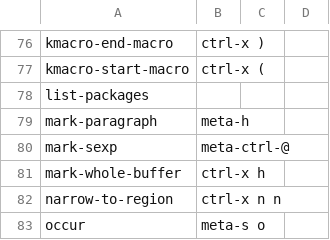
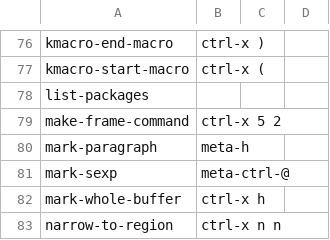
Before and after one commit to talonhub/community, a CSV file: apps/emacs/emacs_commands.csv, drawn as a sheet; only a part is shown, gaps mark what is left out; the shorter side is filled out with more unchanged rows; the diff names each change by its address in the sheet, - before the commit and + after, or states it on an @@ line.

Commit message:
use make-frame-command

```diff
--- a/apps/emacs/emacs_commands.csv
+++ b/apps/emacs/emacs_commands.csv
+row 79: make-frame-command | ctrl-x 5 2
```
Also changed, not shown: 1 other file.
